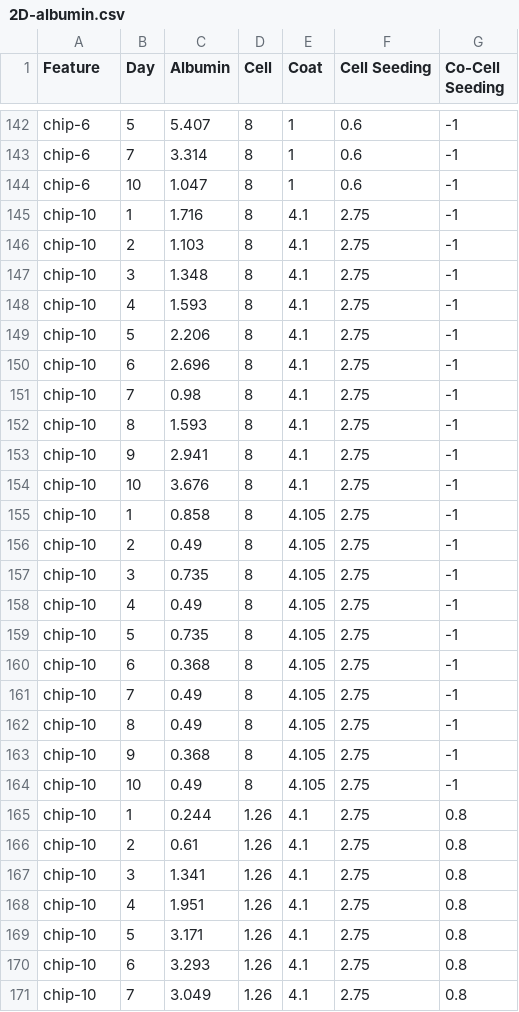
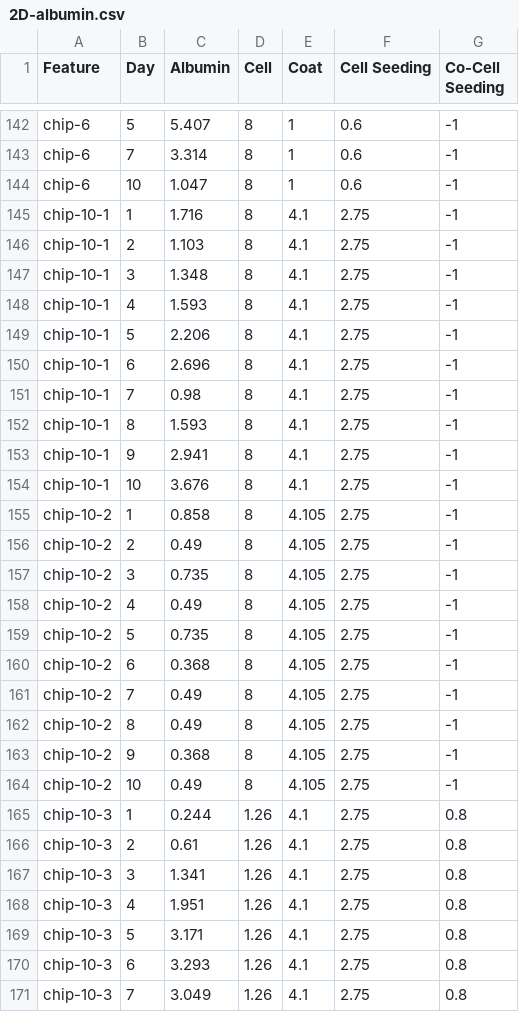
Before and after one commit to LilTiger/Bioinspired_Engineering, a CSV file: Machine_Learning/liver_function/liver_data/2D-albumin.csv, drawn as a sheet; only a part is shown, gaps mark what is left out; the diff covers the shown part only.

```diff
--- a/Machine_Learning/liver_function/liver_data/2D-albumin.csv
+++ b/Machine_Learning/liver_function/liver_data/2D-albumin.csv
@@ -144,28 +144,28 @@ chip-6,7,3.314,8,1,0.6,-1
 chip-6,10,1.047,8,1,0.6,-1
-chip-10,1,1.716,8,4.1,2.75,-1
-chip-10,2,1.103,8,4.1,2.75,-1
-chip-10,3,1.348,8,4.1,2.75,-1
-chip-10,4,1.593,8,4.1,2.75,-1
-chip-10,5,2.206,8,4.1,2.75,-1
-chip-10,6,2.696,8,4.1,2.75,-1
-chip-10,7,0.98,8,4.1,2.75,-1
-chip-10,8,1.593,8,4.1,2.75,-1
-chip-10,9,2.941,8,4.1,2.75,-1
-chip-10,10,3.676,8,4.1,2.75,-1
-chip-10,1,0.858,8,4.105,2.75,-1
-chip-10,2,0.49,8,4.105,2.75,-1
-chip-10,3,0.735,8,4.105,2.75,-1
-chip-10,4,0.49,8,4.105,2.75,-1
-chip-10,5,0.735,8,4.105,2.75,-1
-chip-10,6,0.368,8,4.105,2.75,-1
-chip-10,7,0.49,8,4.105,2.75,-1
-chip-10,8,0.49,8,4.105,2.75,-1
-chip-10,9,0.368,8,4.105,2.75,-1
-chip-10,10,0.49,8,4.105,2.75,-1
-chip-10,1,0.244,1.26,4.1,2.75,0.8
-chip-10,2,0.61,1.26,4.1,2.75,0.8
-chip-10,3,1.341,1.26,4.1,2.75,0.8
-chip-10,4,1.951,1.26,4.1,2.75,0.8
-chip-10,5,3.171,1.26,4.1,2.75,0.8
-chip-10,6,3.293,1.26,4.1,2.75,0.8
-chip-10,7,3.049,1.26,4.1,2.75,0.8
+chip-10-1,1,1.716,8,4.1,2.75,-1
+chip-10-1,2,1.103,8,4.1,2.75,-1
+chip-10-1,3,1.348,8,4.1,2.75,-1
+chip-10-1,4,1.593,8,4.1,2.75,-1
+chip-10-1,5,2.206,8,4.1,2.75,-1
+chip-10-1,6,2.696,8,4.1,2.75,-1
+chip-10-1,7,0.98,8,4.1,2.75,-1
+chip-10-1,8,1.593,8,4.1,2.75,-1
+chip-10-1,9,2.941,8,4.1,2.75,-1
+chip-10-1,10,3.676,8,4.1,2.75,-1
+chip-10-2,1,0.858,8,4.105,2.75,-1
+chip-10-2,2,0.49,8,4.105,2.75,-1
+chip-10-2,3,0.735,8,4.105,2.75,-1
+chip-10-2,4,0.49,8,4.105,2.75,-1
+chip-10-2,5,0.735,8,4.105,2.75,-1
+chip-10-2,6,0.368,8,4.105,2.75,-1
+chip-10-2,7,0.49,8,4.105,2.75,-1
+chip-10-2,8,0.49,8,4.105,2.75,-1
+chip-10-2,9,0.368,8,4.105,2.75,-1
+chip-10-2,10,0.49,8,4.105,2.75,-1
+chip-10-3,1,0.244,1.26,4.1,2.75,0.8
+chip-10-3,2,0.61,1.26,4.1,2.75,0.8
+chip-10-3,3,1.341,1.26,4.1,2.75,0.8
+chip-10-3,4,1.951,1.26,4.1,2.75,0.8
+chip-10-3,5,3.171,1.26,4.1,2.75,0.8
+chip-10-3,6,3.293,1.26,4.1,2.75,0.8
+chip-10-3,7,3.049,1.26,4.1,2.75,0.8
```
Also changed, not shown: 8 added rows and 113 edited cells elsewhere in this file, Machine_Learning/liver_function/liver_data/2D-urea.csv, 14 other files.
